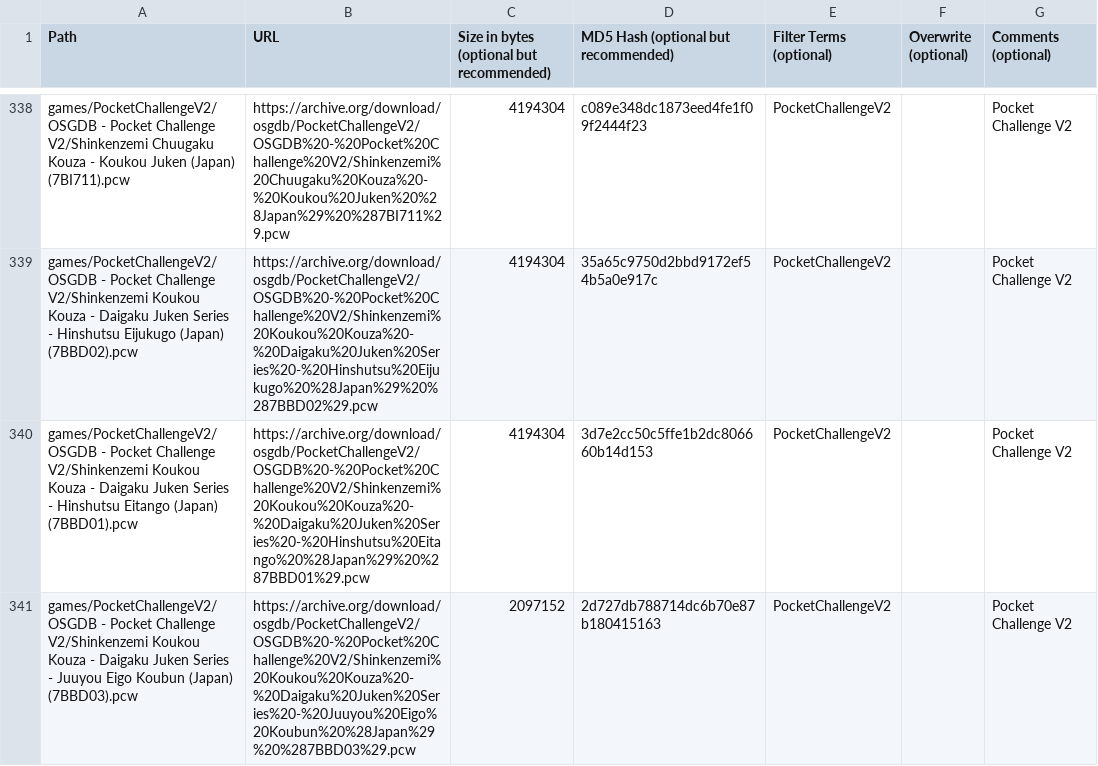
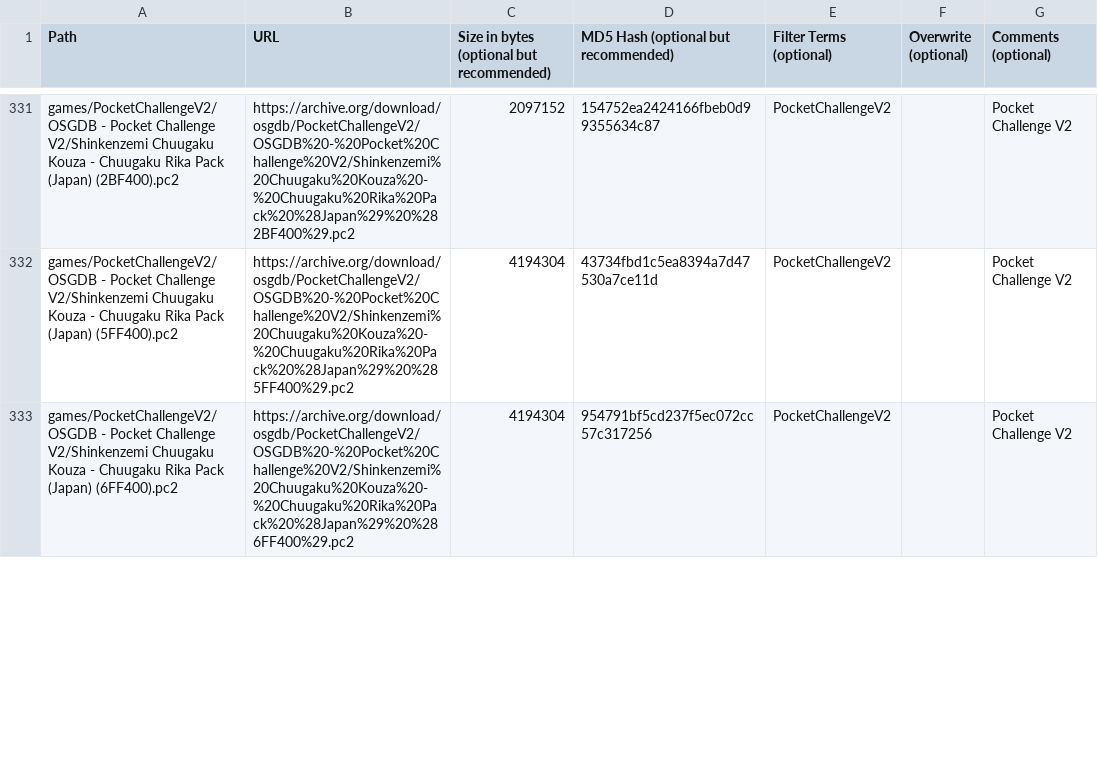
Before and after one commit to ajgowans/osgdb, a CSV file: external_files.csv, drawn as a sheet; only a part is shown, gaps mark what is left out; removed rows and columns are numbered as before the commit, all else as after; the diff covers the shown part only; the diff names each change by its address in the sheet, - before the commit and + after, or states it on an @@ line.

Commit message:
Update external_files.csv
Pocket Challenge fix

```diff
--- a/external_files.csv
+++ b/external_files.csv
-A331 (Path): …Kouza - Koukou Juken (Japan) (7BI711).pcw
+A331 (Path): …Kouza - Chuugaku Rika Pack (Japan) (2BF400).pc2
-B331 (URL): https://archive.org/download/osgdb/PocketChallengeV2/OSGDB%20-%20Pocket%20Challenge%20V2/Shinkenzemi%20Chuugaku%20Kouza%20-%20Koukou%20Juken%20%28Japan%29%20%287BI711%29.pcw
+B331 (URL): https://archive.org/download/osgdb/PocketChallengeV2/OSGDB%20-%20Pocket%20Challenge%20V2/Shinkenzemi%20Chuugaku%20Kouza%20-%20Chuugaku%20Rika%20Pack%20%28Japan%29%20%282BF400%29.pc2
-C331: 4194304
+C331: 2097152
-D331: c089e348dc1873eed4fe1f09f2444f23
+D331: 154752ea2424166fbeb0d99355634c87
-A332 (Path): …Challenge V2/Shinkenzemi Koukou Kouza - Daigaku Juken Series - Hinshutsu Eijukugo (Japan) (7BBD02).pcw
+A332 (Path): …Challenge V2/Shinkenzemi Chuugaku Kouza - Chuugaku Rika Pack (Japan) (5FF400).pc2
-B332 (URL): https://archive.org/download/osgdb/PocketChallengeV2/OSGDB%20-%20Pocket%20Challenge%20V2/Shinkenzemi%20Koukou%20Kouza%20-%20Daigaku%20Juken%20Series%20-%20Hinshutsu%20Eijukugo%20%28Japan%29%20%287BBD02%29.pcw
+B332 (URL): https://archive.org/download/osgdb/PocketChallengeV2/OSGDB%20-%20Pocket%20Challenge%20V2/Shinkenzemi%20Chuugaku%20Kouza%20-%20Chuugaku%20Rika%20Pack%20%28Japan%29%20%285FF400%29.pc2
-D332: 35a65c9750d2bbd9172ef54b5a0e917c
+D332: 43734fbd1c5ea8394a7d47530a7ce11d
-A333 (Path): …Challenge V2/Shinkenzemi Koukou Kouza - Daigaku Juken Series - Hinshutsu Eitango (Japan) (7BBD01).pcw
+A333 (Path): …Challenge V2/Shinkenzemi Chuugaku Kouza - Chuugaku Rika Pack (Japan) (6FF400).pc2
-B333 (URL): https://archive.org/download/osgdb/PocketChallengeV2/OSGDB%20-%20Pocket%20Challenge%20V2/Shinkenzemi%20Koukou%20Kouza%20-%20Daigaku%20Juken%20Series%20-%20Hinshutsu%20Eitango%20%28Japan%29%20%287BBD01%29.pcw
+B333 (URL): https://archive.org/download/osgdb/PocketChallengeV2/OSGDB%20-%20Pocket%20Challenge%20V2/Shinkenzemi%20Chuugaku%20Kouza%20-%20Chuugaku%20Rika%20Pack%20%28Japan%29%20%286FF400%29.pc2
-D333: 3d7e2cc50c5ffe1b2dc806660b14d153
+D333: 954791bf5cd237f5ec072cc57c317256
-row 341: games/PocketChallengeV2/OSGDB - Pocket Challenge V2/Shinkenzemi Koukou Kouza - Daigaku Juken Series - Juuyou Eigo Koubun (Japan) (7BBD03).pcw | https://archive.org/download/osgdb/PocketChallengeV2/OSGDB%20-%20Pocket%20Challenge%20V2/Shinkenzemi%20Koukou%20Kouza%20-%20Daigaku%20Juken%20Series%20-%20Juuyou%20Eigo%20Koubun%20%28Japan%29%20%287BBD03%29.pcw | 2097152 | 2d727db788714dc6b70e87b180415163 | PocketChallengeV2 |  | Pocket Challenge V2
```
Also changed, not shown: 7 removed rows and 31 edited cells elsewhere in this file.
